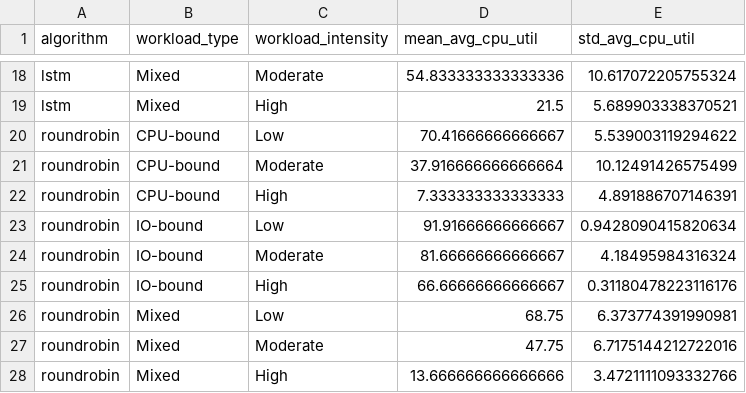
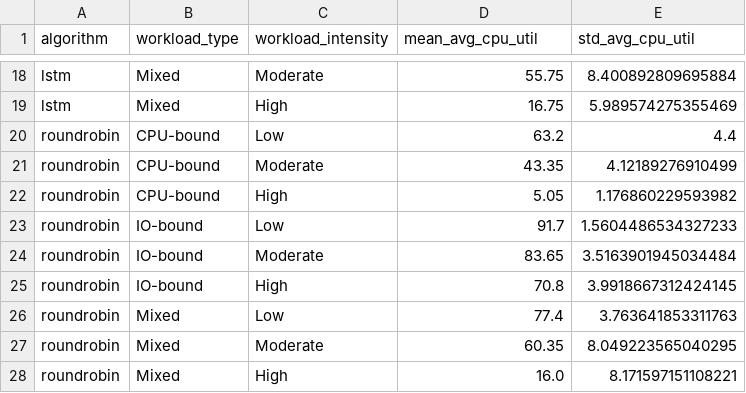
Before and after one commit to bennettnguyen/csen283final, a CSV file: multi_trial_results/aggregated_summary.csv, drawn as a sheet; only a part is shown, gaps mark what is left out; the diff covers the shown part only; the diff names each change by its address in the sheet, - before the commit and + after, or states it on an @@ line.

```diff
--- a/multi_trial_results/aggregated_summary.csv
+++ b/multi_trial_results/aggregated_summary.csv
-D18 (mean_avg_cpu_util): 54.833333333333336
+D18 (mean_avg_cpu_util): 55.75
-E18 (std_avg_cpu_util): 10.617072205755324
+E18 (std_avg_cpu_util): 8.400892809695884
-D19 (mean_avg_cpu_util): 21.5
+D19 (mean_avg_cpu_util): 16.75
-E19 (std_avg_cpu_util): 5.689903338370521
+E19 (std_avg_cpu_util): 5.989574275355469
-D20 (mean_avg_cpu_util): 70.41666666666667
+D20 (mean_avg_cpu_util): 63.2
-E20 (std_avg_cpu_util): 5.539003119294622
+E20 (std_avg_cpu_util): 4.4
-D21 (mean_avg_cpu_util): 37.916666666666664
+D21 (mean_avg_cpu_util): 43.35
-E21 (std_avg_cpu_util): 10.12491426575499
+E21 (std_avg_cpu_util): 4.12189276910499
-D22 (mean_avg_cpu_util): 7.333333333333333
+D22 (mean_avg_cpu_util): 5.05
-E22 (std_avg_cpu_util): 4.891886707146391
+E22 (std_avg_cpu_util): 1.176860229593982
-D23 (mean_avg_cpu_util): 91.91666666666667
+D23 (mean_avg_cpu_util): 91.7
-E23 (std_avg_cpu_util): 0.9428090415820634
+E23 (std_avg_cpu_util): 1.5604486534327233
-D24 (mean_avg_cpu_util): 81.66666666666667
+D24 (mean_avg_cpu_util): 83.65
-E24 (std_avg_cpu_util): 4.18495984316324
+E24 (std_avg_cpu_util): 3.5163901945034484
-D25 (mean_avg_cpu_util): 66.66666666666667
+D25 (mean_avg_cpu_util): 70.8
-E25 (std_avg_cpu_util): 0.31180478223116176
+E25 (std_avg_cpu_util): 3.9918667312424145
-D26 (mean_avg_cpu_util): 68.75
+D26 (mean_avg_cpu_util): 77.4
-E26 (std_avg_cpu_util): 6.373774391990981
+E26 (std_avg_cpu_util): 3.763641853311763
-D27 (mean_avg_cpu_util): 47.75
+D27 (mean_avg_cpu_util): 60.35
-E27 (std_avg_cpu_util): 6.7175144212722016
+E27 (std_avg_cpu_util): 8.049223565040295
-D28 (mean_avg_cpu_util): 13.666666666666666
+D28 (mean_avg_cpu_util): 16.0
-E28 (std_avg_cpu_util): 3.4721111093332766
+E28 (std_avg_cpu_util): 8.171597151108221
```
Also changed, not shown: 32 edited cells elsewhere in this file, summary_arima.csv, summary_lstm.csv, 33 other files.
